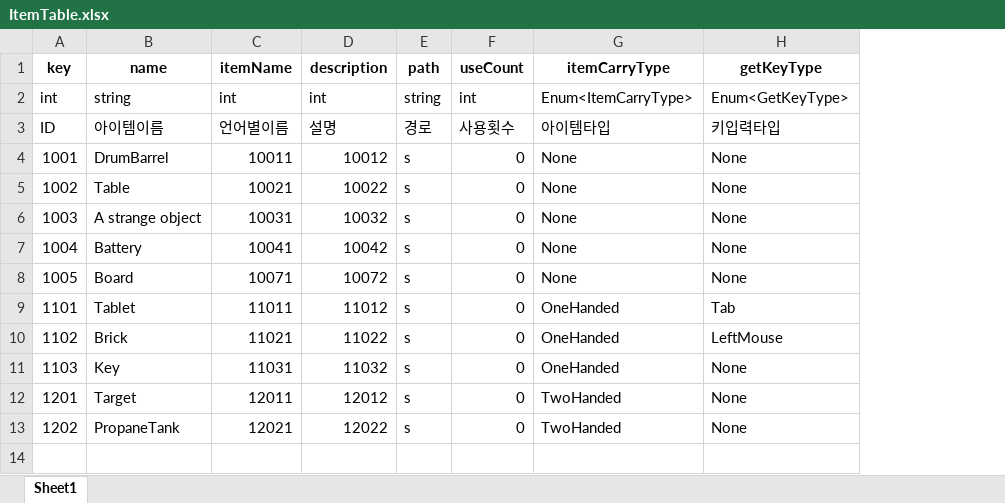
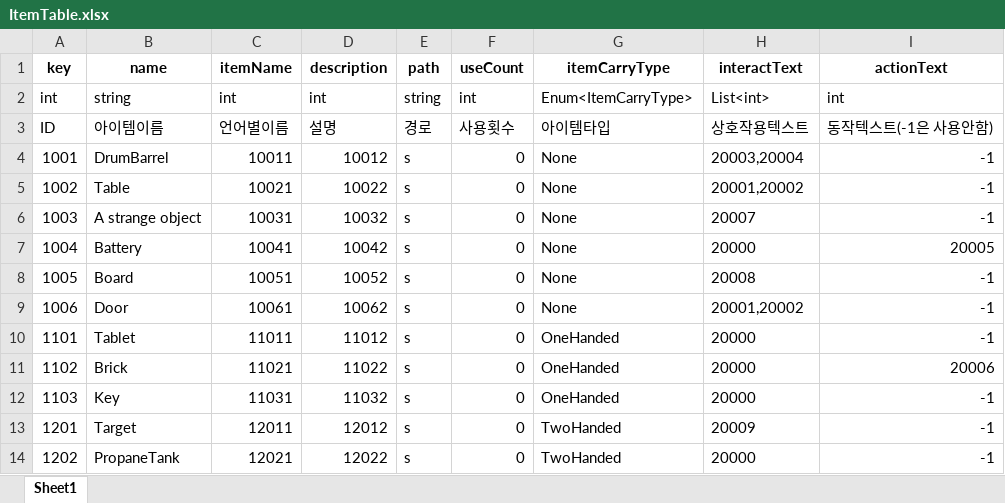
Before and after one commit to minsu454/Invisiphobia_NullPath, an Excel workbook: ExcelToJsonWizard-main/excel_files/ItemTable.xlsx, sheet Sheet1, drawn as a sheet; values as stored, in another font and other column widths than the file's, no borders; removed rows and columns are numbered as before the commit, all else as after; the diff names each change by its address in the sheet, - before the commit and + after, or states it on an @@ line.

Commit message:
[Update] ItemData

```diff
--- a/ExcelToJsonWizard-main/excel_files/ItemTable.xlsx (sheet Sheet1)
+++ b/ExcelToJsonWizard-main/excel_files/ItemTable.xlsx (sheet Sheet1)
-column H (getKeyType), rows 2-13: Enum<GetKeyType> | 키입력타입 | None | None | None | None | None | Tab | LeftMouse | None | None | None
+column H (interactText), rows 2-8: List<int> | 상호작용텍스트 | 20003,20004 | 20001,20002 | 20007 | 20000 | 20008; rows 10-14: 20000 | 20000 | 20000 | 20009 | 20000
+column I (actionText), rows 2-8: int | 동작텍스트(-1은 사용안함) | -1 | -1 | -1 | 20005 | -1; rows 10-14: -1 | 20006 | -1 | -1 | -1
-C8 (itemName): 10071
+C8 (itemName): 10051
-D8 (description): 10072
+D8 (description): 10052
+row 9: 1006 | Door | 10061 | 10062 | s | 0 | None | 20001,20002 | -1
```
Also changed, not shown: ExcelToJsonWizard-main/excel_files/Enum.xlsx, ExcelToJsonWizard-main/excel_files/ItemTextTable.xlsx, 6 other files.
